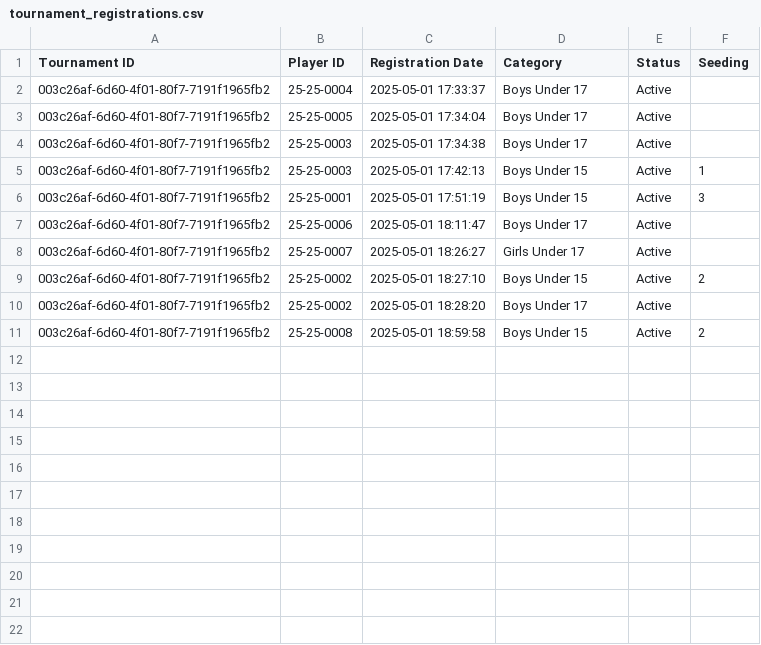
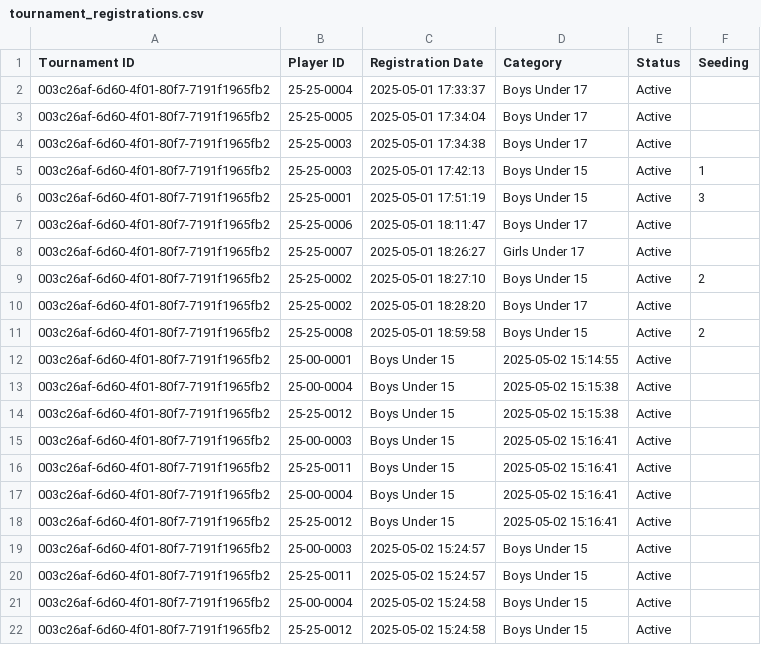
Before and after one commit to achalp1p1/tounamentapp, a CSV file: tournament_registrations.csv, drawn as a sheet.

Commit message:
Fixed bulk registration issues: corrected field order in tournament_registrations.csv, fixed player ID generation, and improved error handling

```diff
--- a/tournament_registrations.csv
+++ b/tournament_registrations.csv
@@ -11 +11,12 @@ Tournament ID,Player ID,Registration Date,Category,Status,Seeding
 003c26af-6d60-4f01-80f7-7191f1965fb2,25-25-0008,2025-05-01 18:59:58,Boys Under 15,Active,2
+003c26af-6d60-4f01-80f7-7191f1965fb2,25-00-0001,Boys Under 15,2025-05-02 15:14:55,Active,
+003c26af-6d60-4f01-80f7-7191f1965fb2,25-00-0004,Boys Under 15,2025-05-02 15:15:38,Active,
+003c26af-6d60-4f01-80f7-7191f1965fb2,25-25-0012,Boys Under 15,2025-05-02 15:15:38,Active,
+003c26af-6d60-4f01-80f7-7191f1965fb2,25-00-0003,Boys Under 15,2025-05-02 15:16:41,Active,
+003c26af-6d60-4f01-80f7-7191f1965fb2,25-25-0011,Boys Under 15,2025-05-02 15:16:41,Active,
+003c26af-6d60-4f01-80f7-7191f1965fb2,25-00-0004,Boys Under 15,2025-05-02 15:16:41,Active,
+003c26af-6d60-4f01-80f7-7191f1965fb2,25-25-0012,Boys Under 15,2025-05-02 15:16:41,Active,
+003c26af-6d60-4f01-80f7-7191f1965fb2,25-00-0003,2025-05-02 15:24:57,Boys Under 15,Active,
+003c26af-6d60-4f01-80f7-7191f1965fb2,25-25-0011,2025-05-02 15:24:57,Boys Under 15,Active,
+003c26af-6d60-4f01-80f7-7191f1965fb2,25-00-0004,2025-05-02 15:24:58,Boys Under 15,Active,
+003c26af-6d60-4f01-80f7-7191f1965fb2,25-25-0012,2025-05-02 15:24:58,Boys Under 15,Active,
```
Also changed, not shown: players_data.csv, 3 other files.
